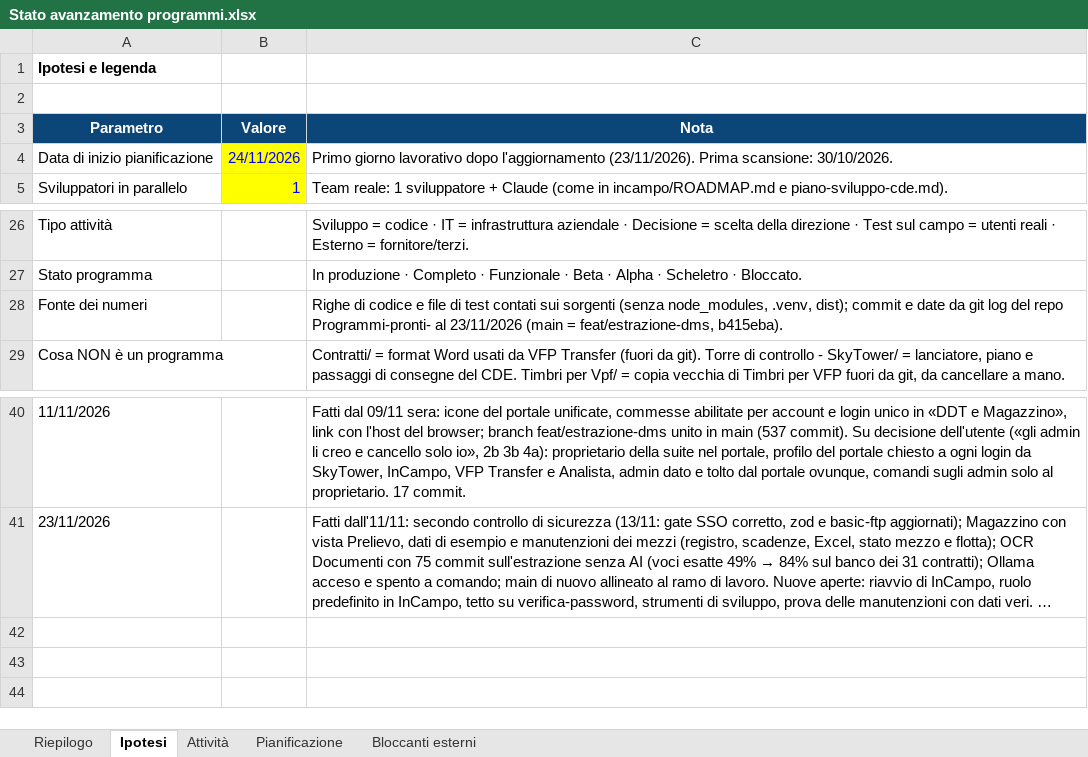
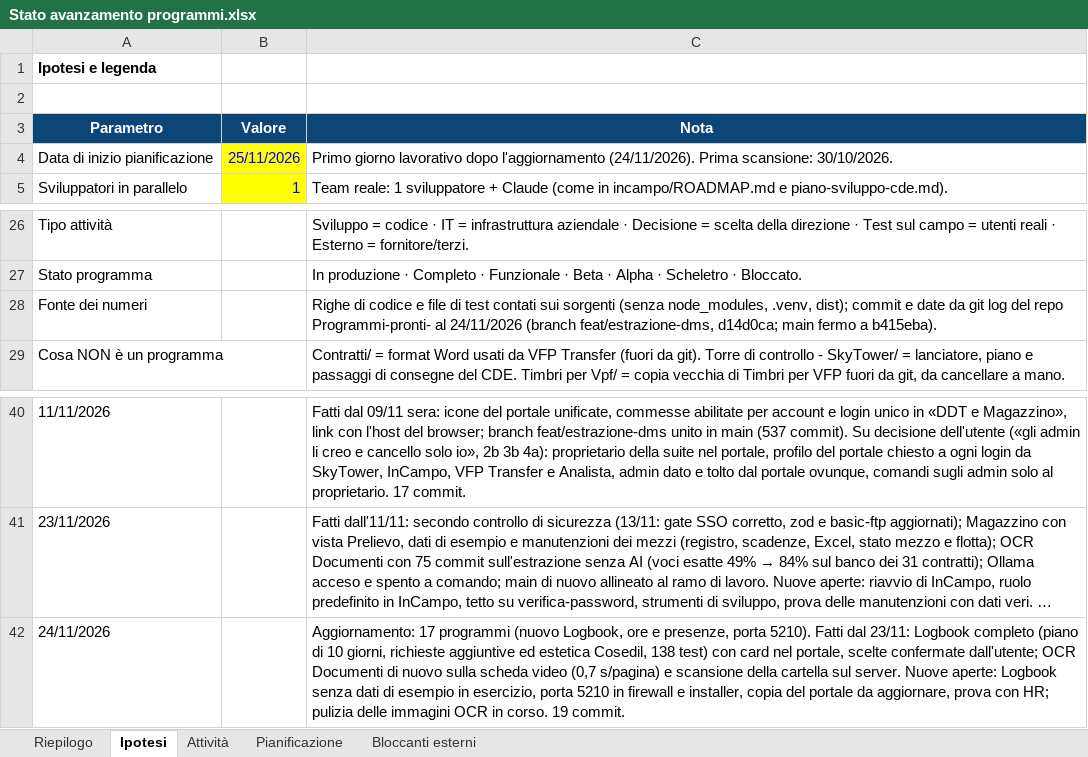
Before and after one commit to Alessio-Mangiagi/Programmi-pronti-, an Excel workbook: Stato avanzamento programmi.xlsx, sheet Ipotesi, drawn as a sheet; only a part is shown, gaps mark what is left out; long unchanged cells end in …; values as stored, in another font and other column widths than the file's, no borders; the diff names each change by its address in the sheet, - before the commit and + after, or states it on an @@ line.

```diff
--- a/Stato avanzamento programmi.xlsx (sheet Ipotesi)
+++ b/Stato avanzamento programmi.xlsx (sheet Ipotesi)
-B4 (Valore): 24/11/2026
+B4 (Valore): 25/11/2026
-C4 (Nota): …dopo l'aggiornamento (23/11/2026). Prima scansione:…
+C4 (Nota): …dopo l'aggiornamento (24/11/2026). Prima scansione:…
-C28 (Nota): …Programmi-pronti- al 23/11/2026 (main = feat/estrazione-dms, b415eba).
+C28 (Nota): …Programmi-pronti- al 24/11/2026 (branch feat/estrazione-dms, d14d0ca; main fermo a b415eba).
+row 42: 24/11/2026 |  | Aggiornamento: 17 programmi (nuovo Logbook, ore e presenze, porta 5210). Fatti dal 23/11: Logbook completo (piano di 10 giorni, richieste aggiuntive ed estetica Cosedil, 138 test) con card nel portale, scelte confermate dall'utente; OCR Documenti di nuovo sulla scheda video (0,7 s/pagina) e scansione della cartella sul server. Nuove aperte: Logbook senza dati di esempio in esercizio, porta 5210 in firewall e installer, copia del portale da aggiornare, prova con HR; pulizia delle immagini OCR in corso. 19 commit.
```
Also changed, not shown: sheet Attività, sheet Pianificazione, sheet Riepilogo, sheet Bloccanti esterni.
